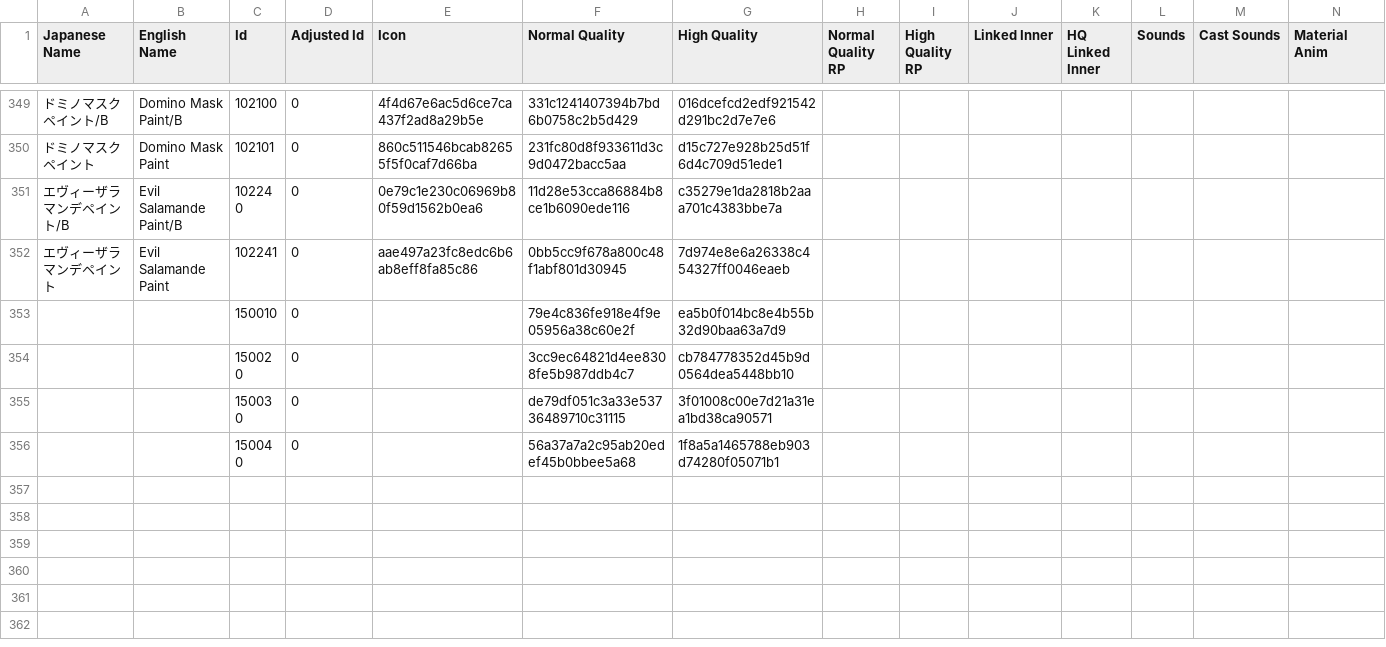
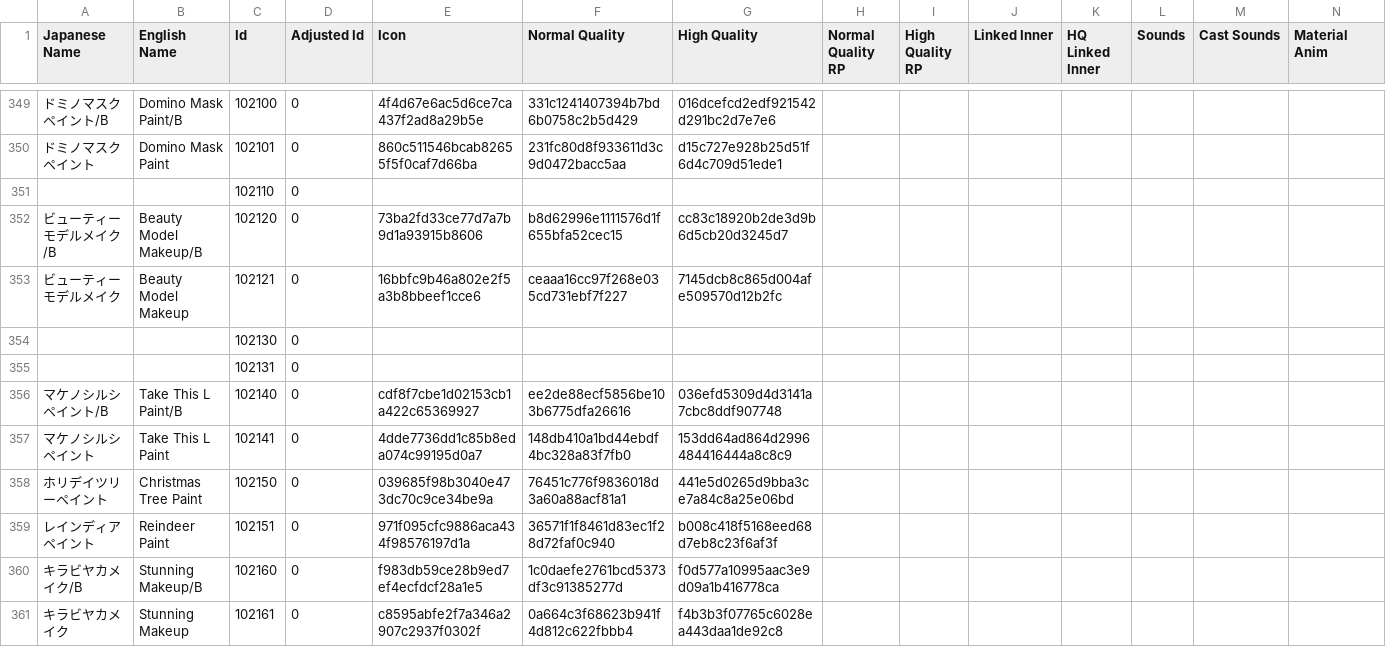
Before and after one commit to KizKizz/pso2_mod_manager, a CSV file: ItemRefSheets/Player/NGS/FacePaintNGS.csv, drawn as a sheet; only a part is shown, gaps mark what is left out; the shorter side is filled out with more unchanged rows; rows hold the shown columns only; the diff covers the shown part only; the diff names each change by its address in the sheet, - before the commit and + after, or states it on an @@ line.

```diff
--- a/ItemRefSheets/Player/NGS/FacePaintNGS.csv
+++ b/ItemRefSheets/Player/NGS/FacePaintNGS.csv
+row 351:  |  | 102110 | 0
+row 352: ビューティーモデルメイク/B | Beauty Model Makeup/B | 102120 | 0 | 73ba2fd33ce77d7a7b9d1a93915b8606 | b8d62996e1111576d1f655bfa52cec15 | cc83c18920b2de3d9b6d5cb20d3245d7
+row 353: ビューティーモデルメイク | Beauty Model Makeup | 102121 | 0 | 16bbfc9b46a802e2f5a3b8bbeef1cce6 | ceaaa16cc97f268e035cd731ebf7f227 | 7145dcb8c865d004afe509570d12b2fc
+row 354:  |  | 102130 | 0
+row 355:  |  | 102131 | 0
+row 356: マケノシルシペイント/B | Take This L Paint/B | 102140 | 0 | cdf8f7cbe1d02153cb1a422c65369927 | ee2de88ecf5856be103b6775dfa26616 | 036efd5309d4d3141a7cbc8ddf907748
+row 357: マケノシルシペイント | Take This L Paint | 102141 | 0 | 4dde7736dd1c85b8eda074c99195d0a7 | 148db410a1bd44ebdf4bc328a83f7fb0 | 153dd64ad864d2996484416444a8c8c9
+row 358: ホリデイツリーペイント | Christmas Tree Paint | 102150 | 0 | 039685f98b3040e473dc70c9ce34be9a | 76451c776f9836018d3a60a88acf81a1 | 441e5d0265d9bba3ce7a84c8a25e06bd
+row 359: レインディアペイント | Reindeer Paint | 102151 | 0 | 971f095cfc9886aca434f98576197d1a | 36571f1f8461d83ec1f28d72faf0c940 | b008c418f5168eed68d7eb8c23f6af3f
+row 360: キラビヤカメイク/B | Stunning Makeup/B | 102160 | 0 | f983db59ce28b9ed7ef4ecfdcf28a1e5 | 1c0daefe2761bcd5373df3c91385277d | f0d577a10995aac3e9d09a1b416778ca
+row 361: キラビヤカメイク | Stunning Makeup | 102161 | 0 | c8595abfe2f7a346a2907c2937f0302f | 0a664c3f68623b941f4d812c622fbbb4 | f4b3b3f07765c6028ea443daa1de92c8
```
Also changed, not shown: 12 added rows and 2 removed rows elsewhere in this file, ItemRefSheets/Player/NGS/AllHairNGS.csv, ItemRefSheets/Player/NGS/FemaleNGSBodyPaint.csv, 36 other files.
